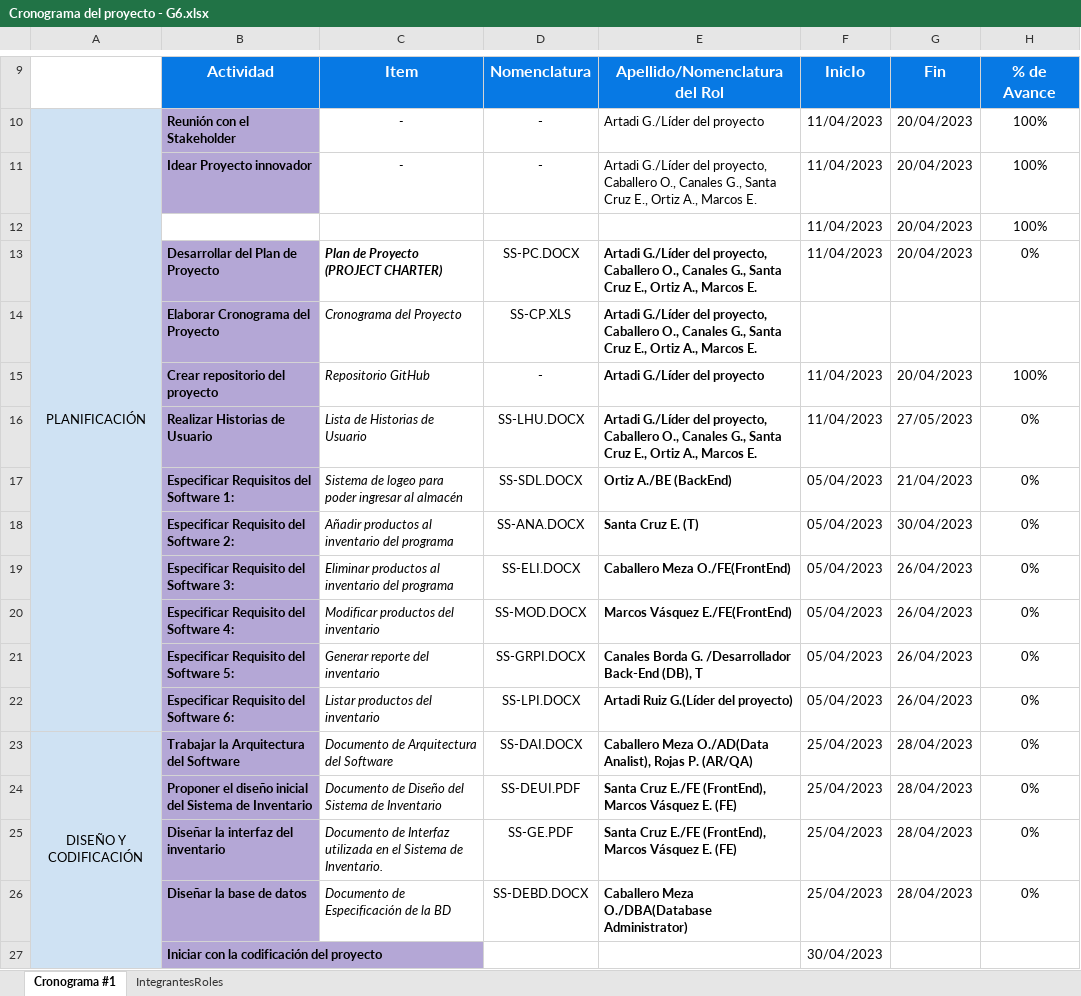
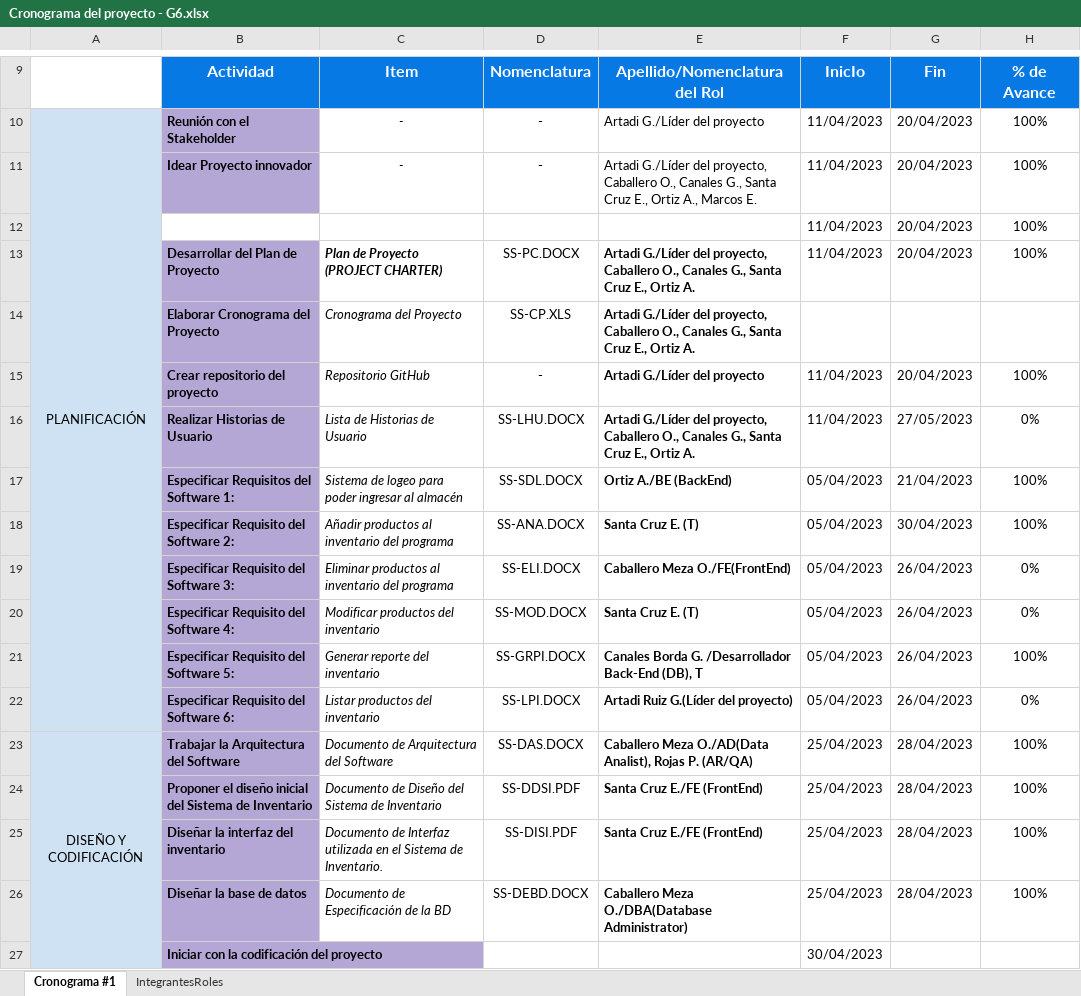
Before and after one commit to Weebmaster69/sistema-ecommerce, an Excel workbook: Desarrollo/Proyecto SuperShop/Manuales/Gestión/Cronograma del proyecto - G6.xlsx, sheet Cronograma #1, drawn as a sheet; only a part is shown, gaps mark what is left out; values as stored, in another font and other column widths than the file's, no borders; charts and pictures not drawn; the diff covers the shown part only; the diff names each change by its address in the sheet, - before the commit and + after, or states it on an @@ line.

```diff
--- a/Desarrollo/Proyecto SuperShop/Manuales/Gestión/Cronograma del proyecto - G6.xlsx (sheet Cronograma #1)
+++ b/Desarrollo/Proyecto SuperShop/Manuales/Gestión/Cronograma del proyecto - G6.xlsx (sheet Cronograma #1)
-E13:E14: …E., Ortiz A., Marcos E.
+E13:E14: …E., Ortiz A.
-H13: 0%
+H13: 100%
-E16: …E., Ortiz A., Marcos E.
+E16: …E., Ortiz A.
-H17:H18: 0%
+H17:H18: 100%
-E20: Marcos Vásquez E./FE(FrontEnd)
+E20: Santa Cruz E. (T)
-H21: 0%
+H21: 100%
-D23: SS-DAI.DOCX
+D23: SS-DAS.DOCX
-H23:H26: 0%
+H23:H26: 100%
-D24: SS-DEUI.PDF
+D24: SS-DDSI.PDF
-E24:E25: Santa Cruz E./FE (FrontEnd), Marcos Vásquez E. (FE)
+E24:E25: Santa Cruz E./FE (FrontEnd)
-D25: SS-GE.PDF
+D25: SS-DISI.PDF
```
Also changed, not shown: 14 edited cells elsewhere in this sheet, sheet IntegrantesRoles, 3 other files.
